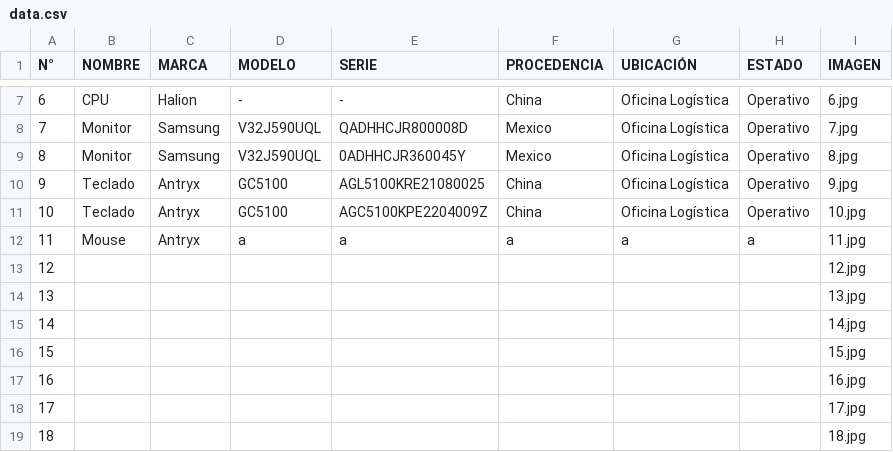
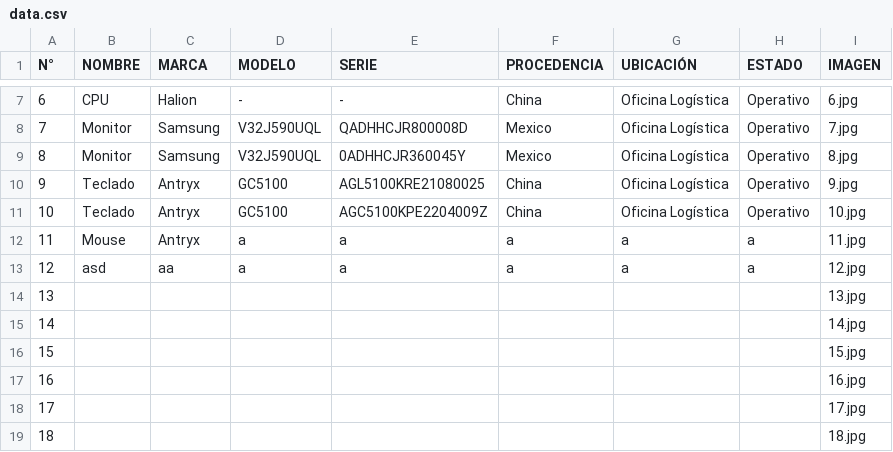
Before and after one commit to EricGraGom/INVENTARIOS, a CSV file: data.csv, drawn as a sheet; only a part is shown, gaps mark what is left out.

Commit message:
Add files via upload

```diff
--- a/data.csv
+++ b/data.csv
@@ -12,3 +12,3 @@
 11,Mouse,Antryx,a,a,a,a,a,11.jpg
-12,,,,,,,,12.jpg
+12,asd,aa,a,a,a,a,a,12.jpg
 13,,,,,,,,13.jpg
```
